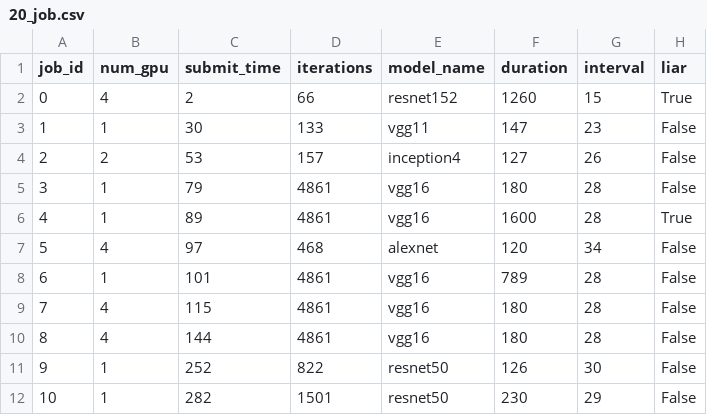
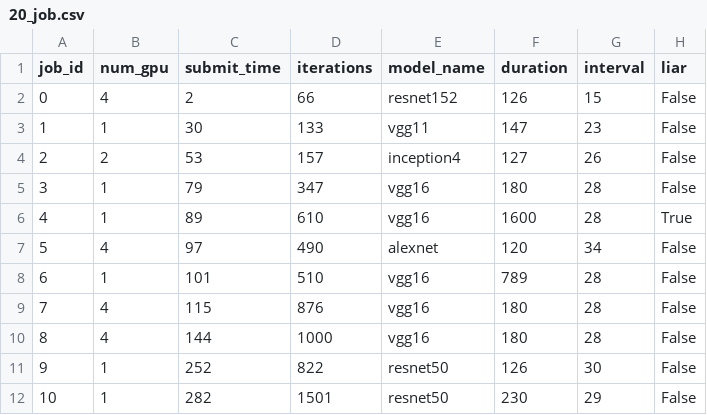
Before and after one commit to marinaelmore/dnn_cluster_manager, a CSV file: simulator/job_files/20_job.csv, drawn as a sheet.

Commit message:
Adding job20

```diff
--- a/simulator/job_files/20_job.csv
+++ b/simulator/job_files/20_job.csv
@@ -1,11 +1,11 @@
 job_id,num_gpu,submit_time,iterations,model_name,duration,interval,liar
-0,4,2,66,resnet152,1260,15,True
+0,4,2,66,resnet152,126,15,False
 1,1,30,133,vgg11,147,23,False
 2,2,53,157,inception4,127,26,False
-3,1,79,4861,vgg16,180,28,False
-4,1,89,4861,vgg16,1600,28,True
-5,4,97,468,alexnet,120,34,False
-6,1,101,4861,vgg16,789,28,False
-7,4,115,4861,vgg16,180,28,False
-8,4,144,4861,vgg16,180,28,False
+3,1,79,347,vgg16,180,28,False
+4,1,89,610,vgg16,1600,28,True
+5,4,97,490,alexnet,120,34,False
+6,1,101,510,vgg16,789,28,False
+7,4,115,876,vgg16,180,28,False
+8,4,144,1000,vgg16,180,28,False
 9,1,252,822,resnet50,126,30,False
```
